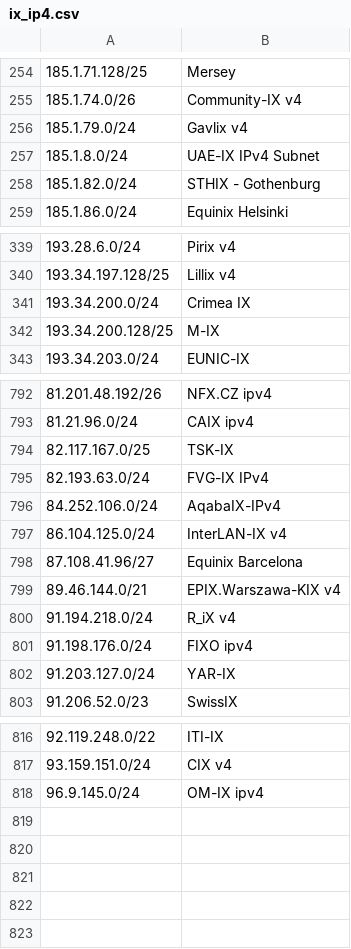
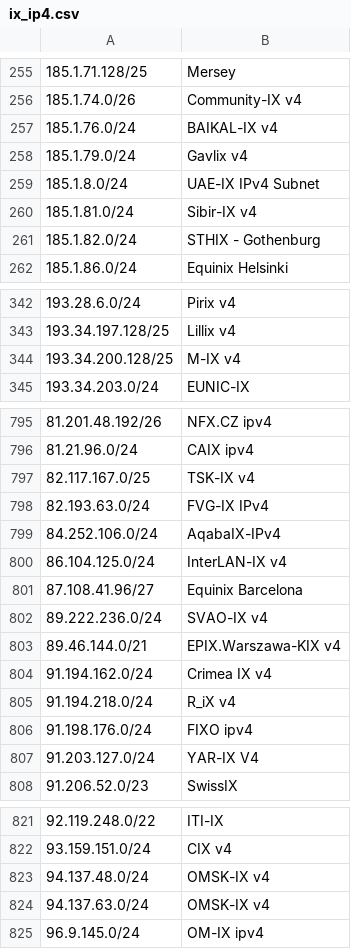
Before and after one commit to haensen/ix-networks, a CSV file: ix_ip4.csv, drawn as a sheet; only a part is shown, gaps mark what is left out; removed rows and columns are numbered as before the commit, all else as after; the diff covers the shown part only; the diff names each change by its address in the sheet, - before the commit and + after, or states it on an @@ line.

```diff
--- a/ix_ip4.csv
+++ b/ix_ip4.csv
+row 257: 185.1.76.0/24 | BAIKAL-IX v4
+row 260: 185.1.81.0/24 | Sibir-IX v4
-row 341: 193.34.200.0/24 | Crimea IX
-B344: M-IX
+B344: M-IX v4
-B797: TSK-IX
+B797: TSK-IX v4
+row 802: 89.222.236.0/24 | SVAO-IX v4
+row 804: 91.194.162.0/24 | Crimea IX v4
-B807: YAR-IX
+B807: YAR-IX V4
+row 823: 94.137.48.0/24 | OMSK-IX v4
+row 824: 94.137.63.0/24 | OMSK-IX v4
```
Also changed, not shown: 4 added rows, 2 removed rows and 12 edited cells elsewhere in this file, ix_ip6.csv.
